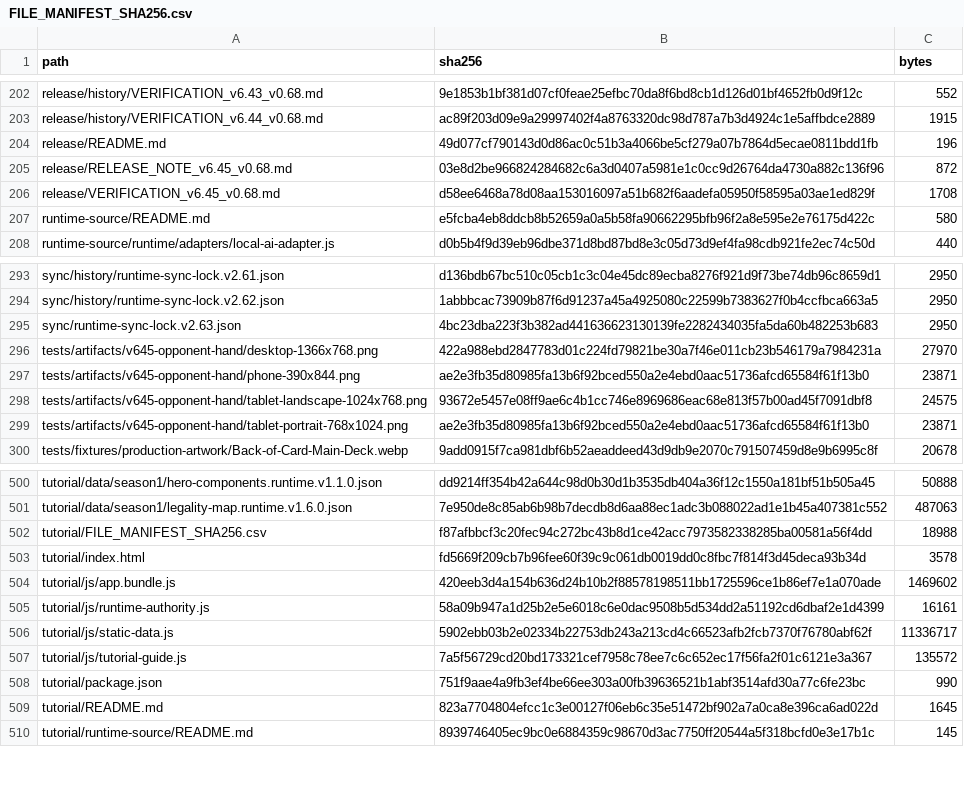
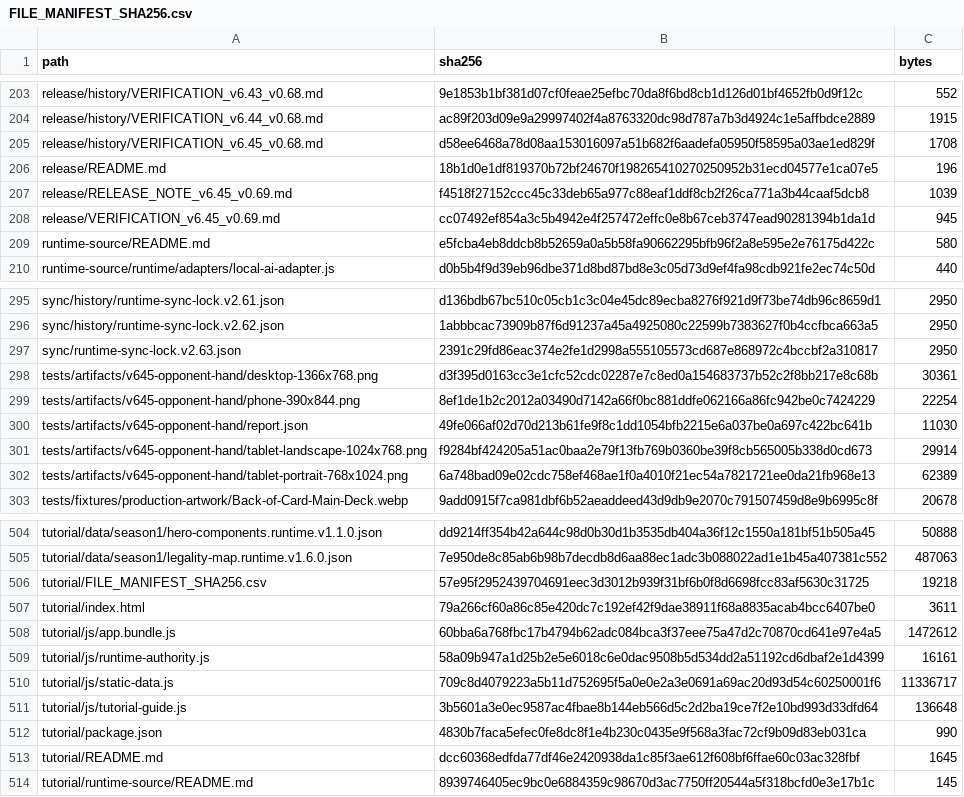
Before and after one commit to GrandisLegacyTCG/Grandis-Legacy-VS-AI, a CSV file: FILE_MANIFEST_SHA256.csv, drawn as a sheet; only a part is shown, gaps mark what is left out; the diff covers the shown part only.

```diff
--- a/FILE_MANIFEST_SHA256.csv
+++ b/FILE_MANIFEST_SHA256.csv
@@ -203,5 +204,6 @@ release/history/VERIFICATION_v6.43_v0.68.md,9e1853b1bf381d07cf0feae25efbc70da8f6
 release/history/VERIFICATION_v6.44_v0.68.md,ac89f203d09e9a29997402f4a8763320dc98d787a7b3d4924c1e5affbdce2889,1915
-release/README.md,49d077cf790143d0d86ac0c51b3a4066be5cf279a07b7864d5ecae0811bdd1fb,196
-release/RELEASE_NOTE_v6.45_v0.68.md,03e8d2be966824284682c6a3d0407a5981e1c0cc9d26764da4730a882c136f96,872
-release/VERIFICATION_v6.45_v0.68.md,d58ee6468a78d08aa153016097a51b682f6aadefa05950f58595a03ae1ed829f,1708
+release/history/VERIFICATION_v6.45_v0.68.md,d58ee6468a78d08aa153016097a51b682f6aadefa05950f58595a03ae1ed829f,1708
+release/README.md,18b1d0e1df819370b72bf24670f198265410270250952b31ecd04577e1ca07e5,196
+release/RELEASE_NOTE_v6.45_v0.69.md,f4518f27152ccc45c33deb65a977c88eaf1ddf8cb2f26ca771a3b44caaf5dcb8,1039
+release/VERIFICATION_v6.45_v0.69.md,cc07492ef854a3c5b4942e4f257472effc0e8b67ceb3747ead90281394b1da1d,945
 runtime-source/README.md,e5fcba4eb8ddcb8b52659a0a5b58fa90662295bfb96f2a8e595e2e76175d422c,580
@@ -294,7 +296,8 @@ sync/history/runtime-sync-lock.v2.61.json,d136bdb67bc510c05cb1c3c04e45dc89ecba82
 sync/history/runtime-sync-lock.v2.62.json,1abbbcac73909b87f6d91237a45a4925080c22599b7383627f0b4ccfbca663a5,2950
-sync/runtime-sync-lock.v2.63.json,4bc23dba223f3b382ad441636623130139fe2282434035fa5da60b482253b683,2950
-tests/artifacts/v645-opponent-hand/desktop-1366x768.png,422a988ebd2847783d01c224fd79821be30a7f46e011cb23b546179a7984231a,27970
-tests/artifacts/v645-opponent-hand/phone-390x844.png,ae2e3fb35d80985fa13b6f92bced550a2e4ebd0aac51736afcd65584f61f13b0,23871
-tests/artifacts/v645-opponent-hand/tablet-landscape-1024x768.png,93672e5457e08ff9ae6c4b1cc746e8969686eac68e813f57b00ad45f7091dbf8,24575
-tests/artifacts/v645-opponent-hand/tablet-portrait-768x1024.png,ae2e3fb35d80985fa13b6f92bced550a2e4ebd0aac51736afcd65584f61f13b0,23871
+sync/runtime-sync-lock.v2.63.json,2391c29fd86eac374e2fe1d2998a555105573cd687e868972c4bccbf2a310817,2950
+tests/artifacts/v645-opponent-hand/desktop-1366x768.png,d3f395d0163cc3e1cfc52cdc02287e7c8ed0a154683737b52c2f8bb217e8c68b,30361
+tests/artifacts/v645-opponent-hand/phone-390x844.png,8ef1de1b2c2012a03490d7142a66f0bc881ddfe062166a86fc942be0c7424229,22254
+tests/artifacts/v645-opponent-hand/report.json,49fe066af02d70d213b61fe9f8c1dd1054bfb2215e6a037be0a697c422bc641b,11030
+tests/artifacts/v645-opponent-hand/tablet-landscape-1024x768.png,f9284bf424205a51ac0baa2e79f13fb769b0360be39f8cb565005b338d0cd673,29914
+tests/artifacts/v645-opponent-hand/tablet-portrait-768x1024.png,6a748bad09e02cdc758ef468ae1f0a4010f21ec54a7821721ee0da21fb968e13,62389
 tests/fixtures/production-artwork/Back-of-Card-Main-Deck.webp,9add0915f7ca981dbf6b52aeaddeed43d9db9e2070c791507459d8e9b6995c8f,20678
@@ -501,10 +505,10 @@ tutorial/data/season1/hero-components.runtime.v1.1.0.json,dd9214ff354b42a644c98d
 tutorial/data/season1/legality-map.runtime.v1.6.0.json,7e950de8c85ab6b98b7decdb8d6aa88ec1adc3b088022ad1e1b45a407381c552,487063
-tutorial/FILE_MANIFEST_SHA256.csv,f87afbbcf3c20fec94c272bc43b8d1ce42acc7973582338285ba00581a56f4dd,18988
-tutorial/index.html,fd5669f209cb7b96fee60f39c9c061db0019dd0c8fbc7f814f3d45deca93b34d,3578
-tutorial/js/app.bundle.js,420eeb3d4a154b636d24b10b2f88578198511bb1725596ce1b86ef7e1a070ade,1469602
+tutorial/FILE_MANIFEST_SHA256.csv,57e95f2952439704691eec3d3012b939f31bf6b0f8d6698fcc83af5630c31725,19218
+tutorial/index.html,79a266cf60a86c85e420dc7c192ef42f9dae38911f68a8835acab4bcc6407be0,3611
+tutorial/js/app.bundle.js,60bba6a768fbc17b4794b62adc084bca3f37eee75a47d2c70870cd641e97e4a5,1472612
 tutorial/js/runtime-authority.js,58a09b947a1d25b2e5e6018c6e0dac9508b5d534dd2a51192cd6dbaf2e1d4399,16161
-tutorial/js/static-data.js,5902ebb03b2e02334b22753db243a213cd4c66523afb2fcb7370f76780abf62f,11336717
-tutorial/js/tutorial-guide.js,7a5f56729cd20bd173321cef7958c78ee7c6c652ec17f56fa2f01c6121e3a367,135572
-tutorial/package.json,751f9aae4a9fb3ef4be66ee303a00fb39636521b1abf3514afd30a77c6fe23bc,990
-tutorial/README.md,823a7704804efcc1c3e00127f06eb6c35e51472bf902a7a0ca8e396ca6ad022d,1645
+tutorial/js/static-data.js,709c8d4079223a5b11d752695f5a0e0e2a3e0691a69ac20d93d54c60250001f6,11336717
+tutorial/js/tutorial-guide.js,3b5601a3e0ec9587ac4fbae8b144eb566d5c2d2ba19ce7f2e10bd993d33dfd64,136648
+tutorial/package.json,4830b7faca5efec0fe8dc8f1e4b230c0435e9f568a3fac72cf9b09d83eb031ca,990
+tutorial/README.md,dcc60368edfda77df46e2420938da1c85f3ae612f608bf6ffae60c03ac328fbf,1645
 tutorial/runtime-source/README.md,8939746405ec9bc0e6884359c98670d3ac7750ff20544a5f318bcfd0e3e17b1c,145
```
Also changed, not shown: 5 added rows, 1 removed row and 32 edited cells elsewhere in this file, tutorial/FILE_MANIFEST_SHA256.csv, 41 other files.
